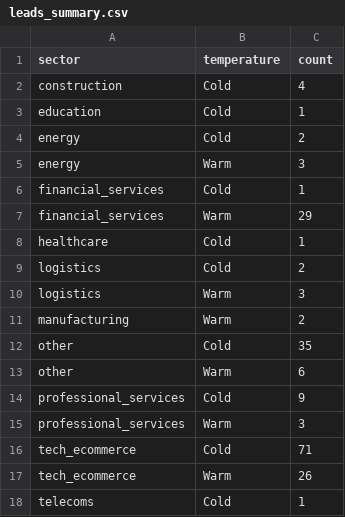
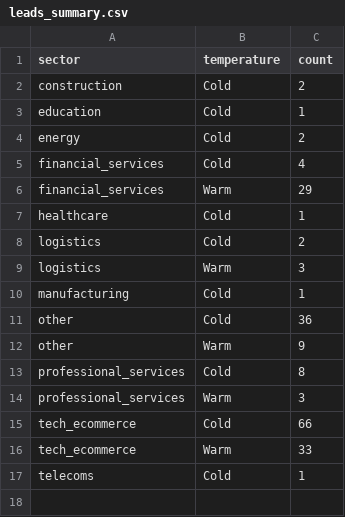
Before and after one commit to ngugi-cloud/BridgeRadar, a CSV file: data/leads_summary.csv, drawn as a sheet.

```diff
--- a/data/leads_summary.csv
+++ b/data/leads_summary.csv
@@ -1,7 +1,6 @@
 sector,temperature,count
-construction,Cold,4
+construction,Cold,2
 education,Cold,1
 energy,Cold,2
-energy,Warm,3
-financial_services,Cold,1
+financial_services,Cold,4
 financial_services,Warm,29
@@ -10,9 +9,9 @@ logistics,Cold,2
 logistics,Warm,3
-manufacturing,Warm,2
-other,Cold,35
-other,Warm,6
-professional_services,Cold,9
+manufacturing,Cold,1
+other,Cold,36
+other,Warm,9
+professional_services,Cold,8
 professional_services,Warm,3
-tech_ecommerce,Cold,71
-tech_ecommerce,Warm,26
+tech_ecommerce,Cold,66
+tech_ecommerce,Warm,33
 telecoms,Cold,1
```
Also changed, not shown: data/active_jobs.csv, data/kenya_companies_master.csv, 8 other files.
